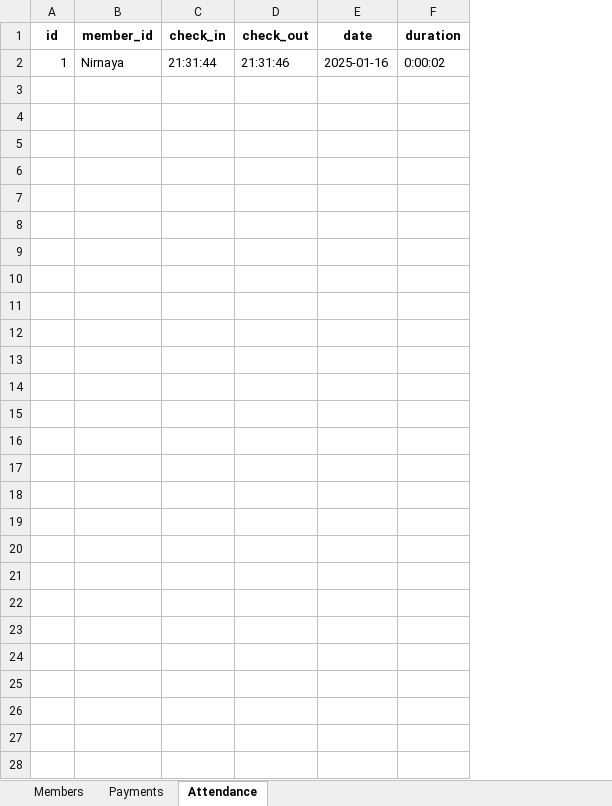
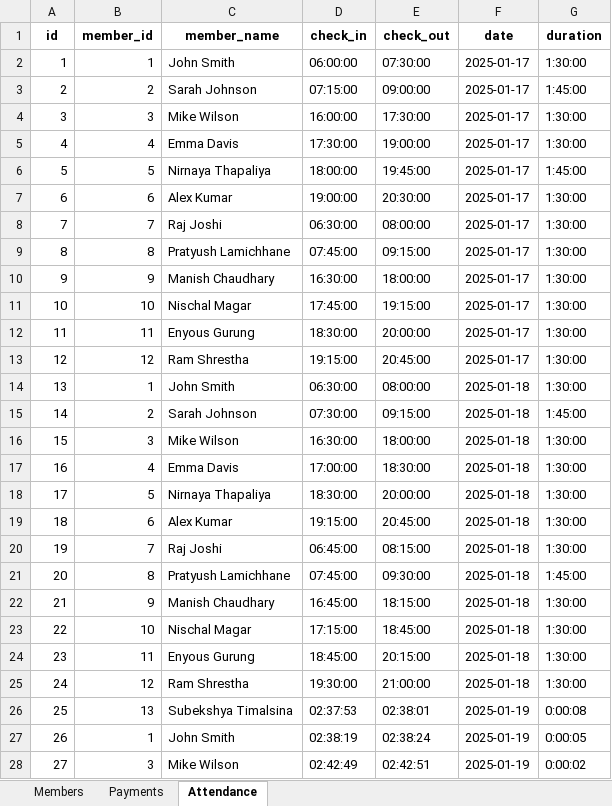
Before and after one commit to NirnayaT/Gym-Management-System, an Excel workbook: database/gym_database.xlsx, sheet Attendance, drawn as a sheet; values as stored, in another font and other column widths than the file's, no borders; addresses are those after the commit; the diff names each change by its address in the sheet, - before the commit and + after, or states it on an @@ line.

```diff
--- a/database/gym_database.xlsx (sheet Attendance)
+++ b/database/gym_database.xlsx (sheet Attendance)
+column C (member_name), row 2: John Smith
-B2 (member_id): Nirnaya
+B2 (member_id): 1
-D2 (check_in): 21:31:44
+D2 (check_in): 06:00:00
-E2 (check_out): 21:31:46
+E2 (check_out): 07:30:00
-F2 (date): 2025-01-16
+F2 (date): 2025-01-17
-G2 (duration): 0:00:02
+G2 (duration): 1:30:00
+row 3: 2 | 2 | Sarah Johnson | 07:15:00 | 09:00:00 | 2025-01-17 | 1:45:00
+row 4: 3 | 3 | Mike Wilson | 16:00:00 | 17:30:00 | 2025-01-17 | 1:30:00
+row 5: 4 | 4 | Emma Davis | 17:30:00 | 19:00:00 | 2025-01-17 | 1:30:00
+row 6: 5 | 5 | Nirnaya Thapaliya | 18:00:00 | 19:45:00 | 2025-01-17 | 1:45:00
+row 7: 6 | 6 | Alex Kumar | 19:00:00 | 20:30:00 | 2025-01-17 | 1:30:00
+row 8: 7 | 7 | Raj Joshi | 06:30:00 | 08:00:00 | 2025-01-17 | 1:30:00
+row 9: 8 | 8 | Pratyush Lamichhane | 07:45:00 | 09:15:00 | 2025-01-17 | 1:30:00
+row 10: 9 | 9 | Manish Chaudhary | 16:30:00 | 18:00:00 | 2025-01-17 | 1:30:00
+row 11: 10 | 10 | Nischal Magar | 17:45:00 | 19:15:00 | 2025-01-17 | 1:30:00
+row 12: 11 | 11 | Enyous Gurung | 18:30:00 | 20:00:00 | 2025-01-17 | 1:30:00
+row 13: 12 | 12 | Ram Shrestha | 19:15:00 | 20:45:00 | 2025-01-17 | 1:30:00
+row 14: 13 | 1 | John Smith | 06:30:00 | 08:00:00 | 2025-01-18 | 1:30:00
+row 15: 14 | 2 | Sarah Johnson | 07:30:00 | 09:15:00 | 2025-01-18 | 1:45:00
+row 16: 15 | 3 | Mike Wilson | 16:30:00 | 18:00:00 | 2025-01-18 | 1:30:00
+row 17: 16 | 4 | Emma Davis | 17:00:00 | 18:30:00 | 2025-01-18 | 1:30:00
+row 18: 17 | 5 | Nirnaya Thapaliya | 18:30:00 | 20:00:00 | 2025-01-18 | 1:30:00
+row 19: 18 | 6 | Alex Kumar | 19:15:00 | 20:45:00 | 2025-01-18 | 1:30:00
+row 20: 19 | 7 | Raj Joshi | 06:45:00 | 08:15:00 | 2025-01-18 | 1:30:00
+row 21: 20 | 8 | Pratyush Lamichhane | 07:45:00 | 09:30:00 | 2025-01-18 | 1:45:00
+row 22: 21 | 9 | Manish Chaudhary | 16:45:00 | 18:15:00 | 2025-01-18 | 1:30:00
+row 23: 22 | 10 | Nischal Magar | 17:15:00 | 18:45:00 | 2025-01-18 | 1:30:00
+row 24: 23 | 11 | Enyous Gurung | 18:45:00 | 20:15:00 | 2025-01-18 | 1:30:00
+row 25: 24 | 12 | Ram Shrestha | 19:30:00 | 21:00:00 | 2025-01-18 | 1:30:00
+row 26: 25 | 13 | Subekshya Timalsina | 02:37:53 | 02:38:01 | 2025-01-19 | 0:00:08
+row 27: 26 | 1 | John Smith | 02:38:19 | 02:38:24 | 2025-01-19 | 0:00:05
+row 28: 27 | 3 | Mike Wilson | 02:42:49 | 02:42:51 | 2025-01-19 | 0:00:02
```
Also changed, not shown: sheet Payments, sheet Members, 15 other files.
